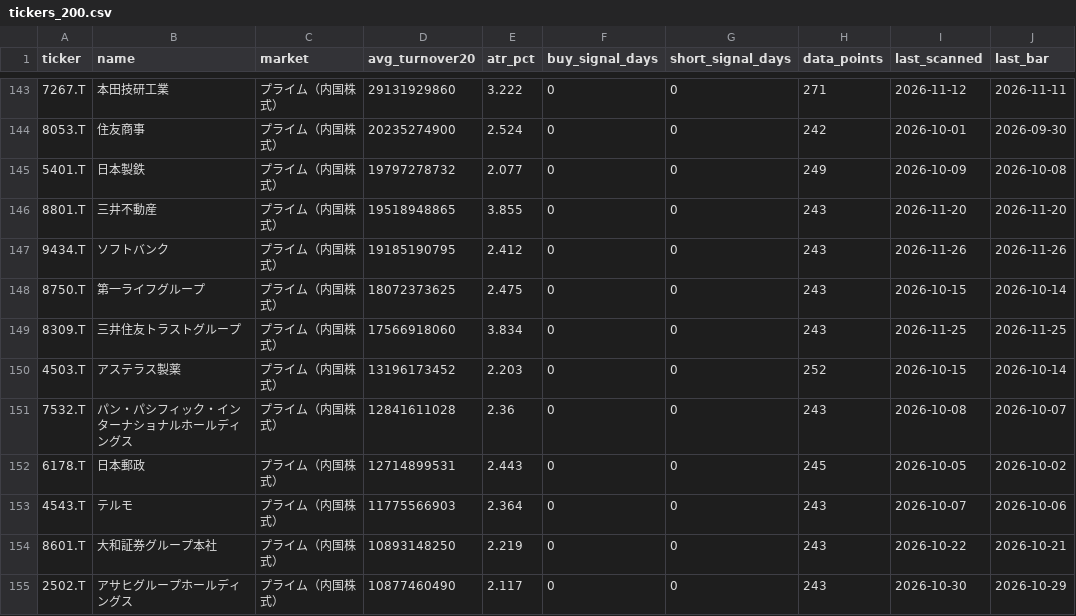
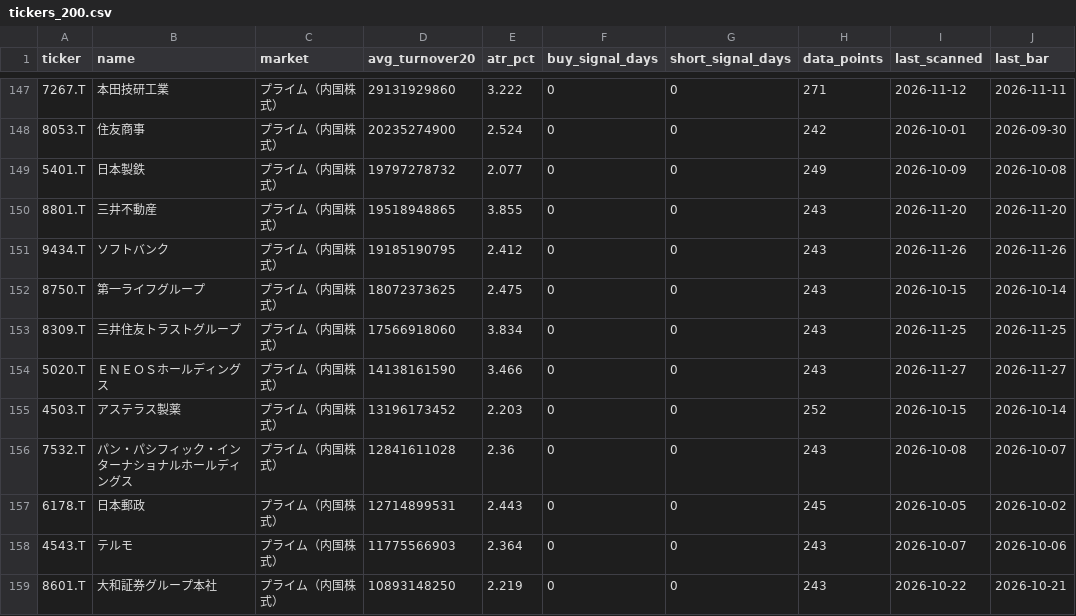
Before and after one commit to cafemarlsurf727-cell/daytrade-screener, a CSV file: tickers_200.csv, drawn as a sheet; only a part is shown, gaps mark what is left out; the shorter side is filled out with more unchanged rows; the diff covers the shown part only.

```diff
--- a/tickers_200.csv
+++ b/tickers_200.csv
@@ -149,2 +153,3 @@ ticker,name,market,avg_turnover20,atr_pct,buy_signal_days,short_signal_days,data
 8309.T,三井住友トラストグループ,プライム（内国株式）,17566918060,3.834,0,0,243,2026-11-25,2026-11-25
+5020.T,ＥＮＥＯＳホールディングス,プライム（内国株式）,14138161590,3.466,0,0,243,2026-11-27,2026-11-27
 4503.T,アステラス製薬,プライム（内国株式）,13196173452,2.203,0,0,252,2026-10-15,2026-10-14
```
Also changed, not shown: 4 added rows and 5 removed rows elsewhere in this file, 1 other file.
